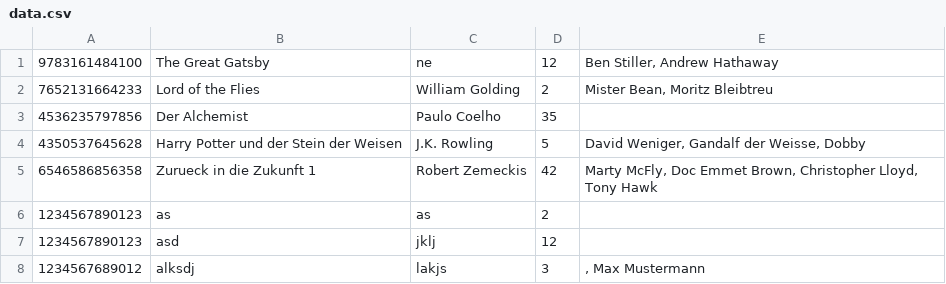
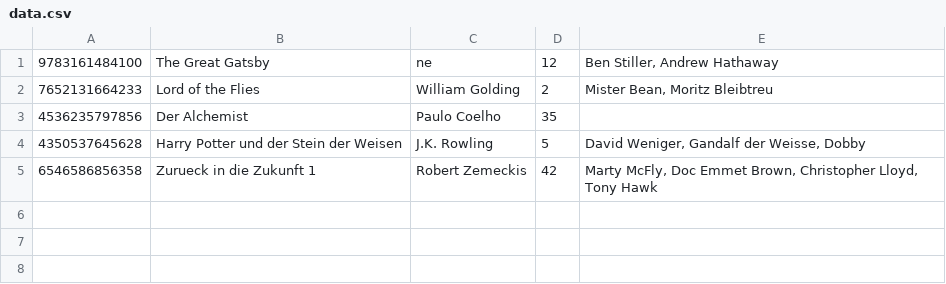
Before and after one commit to jones1008/DHBW_bibliothek, a CSV file: data.csv, drawn as a sheet; the diff names each change by its address in the sheet, - before the commit and + after, or states it on an @@ line.

```diff
--- a/data.csv
+++ b/data.csv
-row 6: 1234567890123 | as | as | 2
-row 7: 1234567890123 | asd | jklj | 12
-row 8: 1234567689012 | alksdj | lakjs | 3 | , Max Mustermann
```
Also changed, not shown: 2 other files.
